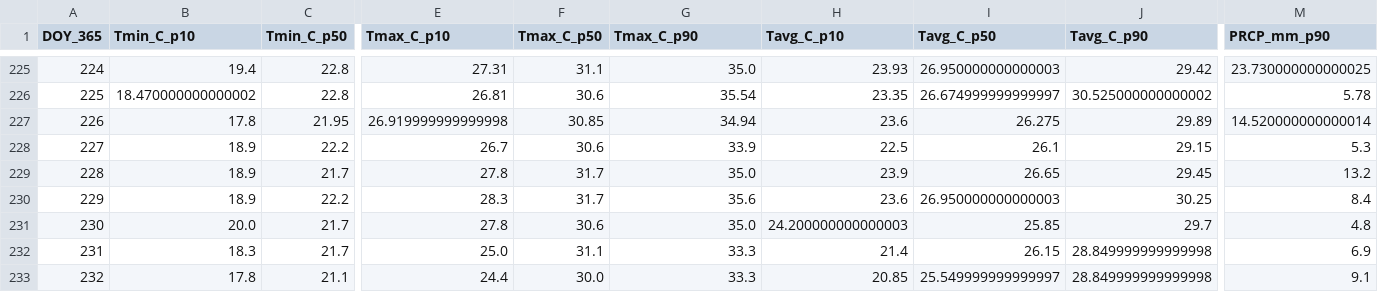
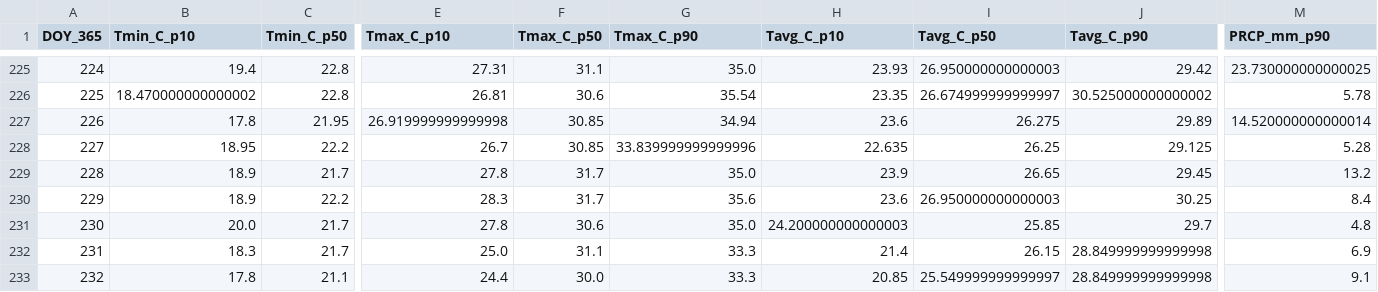
Before and after one commit to jp1309/arlington_weather, a CSV file: data/climatology_doy365_percentiles.csv, drawn as a sheet; only a part is shown, gaps mark what is left out; the diff names each change by its address in the sheet, - before the commit and + after, or states it on an @@ line.

```diff
--- a/data/climatology_doy365_percentiles.csv
+++ b/data/climatology_doy365_percentiles.csv
-B228 (Tmin_C_p10): 18.9
+B228 (Tmin_C_p10): 18.95
-F228 (Tmax_C_p50): 30.6
+F228 (Tmax_C_p50): 30.85
-G228 (Tmax_C_p90): 33.9
+G228 (Tmax_C_p90): 33.839999999999996
-H228 (Tavg_C_p10): 22.5
+H228 (Tavg_C_p10): 22.635
-I228 (Tavg_C_p50): 26.1
+I228 (Tavg_C_p50): 26.25
-J228 (Tavg_C_p90): 29.15
+J228 (Tavg_C_p90): 29.125
-M228 (PRCP_mm_p90): 5.3
+M228 (PRCP_mm_p90): 5.28
```
Also changed, not shown: data/arlington_daily.csv, 2 other files.
